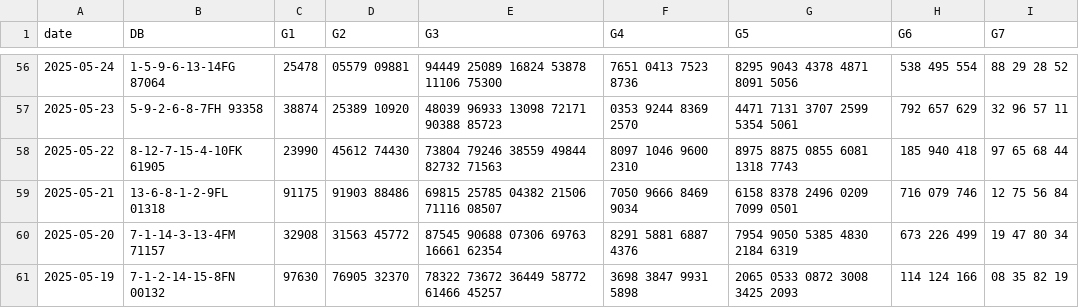
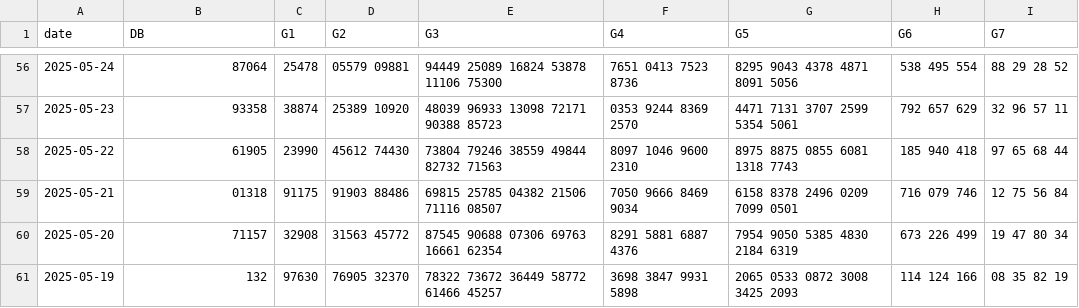
Before and after one commit to anhtuluke79/3mien, a CSV file: xsmb.csv, drawn as a sheet; only a part is shown, gaps mark what is left out; the diff covers the shown part only.

```diff
--- a/xsmb.csv
+++ b/xsmb.csv
@@ -56,6 +56,6 @@
-2025-05-24,1-5-9-6-13-14FG 87064,25478,05579 09881,94449 25089 16824 53878 11106 75300,7651 0413 7523 8736,8295 9043 4378 4871 8091 5056,538 495 554,88 29 28 52
-2025-05-23,5-9-2-6-8-7FH 93358,38874,25389 10920,48039 96933 13098 72171 90388 85723,0353 9244 8369 2570,4471 7131 3707 2599 5354 5061,792 657 629,32 96 57 11
-2025-05-22,8-12-7-15-4-10FK 61905,23990,45612 74430,73804 79246 38559 49844 82732 71563,8097 1046 9600 2310,8975 8875 0855 6081 1318 7743,185 940 418,97 65 68 44
-2025-05-21,13-6-8-1-2-9FL 01318,91175,91903 88486,69815 25785 04382 21506 71116 08507,7050 9666 8469 9034,6158 8378 2496 0209 7099 0501,716 079 746,12 75 56 84
-2025-05-20,7-1-14-3-13-4FM 71157,32908,31563 45772,87545 90688 07306 69763 16661 62354,8291 5881 6887 4376,7954 9050 5385 4830 2184 6319,673 226 499,19 47 80 34
-2025-05-19,7-1-2-14-15-8FN 00132,97630,76905 32370,78322 73672 36449 58772 61466 45257,3698 3847 9931 5898,2065 0533 0872 3008 3425 2093,114 124 166,08 35 82 19
+2025-05-24,87064,25478,05579 09881,94449 25089 16824 53878 11106 75300,7651 0413 7523 8736,8295 9043 4378 4871 8091 5056,538 495 554,88 29 28 52
+2025-05-23,93358,38874,25389 10920,48039 96933 13098 72171 90388 85723,0353 9244 8369 2570,4471 7131 3707 2599 5354 5061,792 657 629,32 96 57 11
+2025-05-22,61905,23990,45612 74430,73804 79246 38559 49844 82732 71563,8097 1046 9600 2310,8975 8875 0855 6081 1318 7743,185 940 418,97 65 68 44
+2025-05-21,01318,91175,91903 88486,69815 25785 04382 21506 71116 08507,7050 9666 8469 9034,6158 8378 2496 0209 7099 0501,716 079 746,12 75 56 84
+2025-05-20,71157,32908,31563 45772,87545 90688 07306 69763 16661 62354,8291 5881 6887 4376,7954 9050 5385 4830 2184 6319,673 226 499,19 47 80 34
+2025-05-19,132,97630,76905 32370,78322 73672 36449 58772 61466 45257,3698 3847 9931 5898,2065 0533 0872 3008 3425 2093,114 124 166,08 35 82 19
```
Also changed, not shown: 56 edited cells elsewhere in this file.
